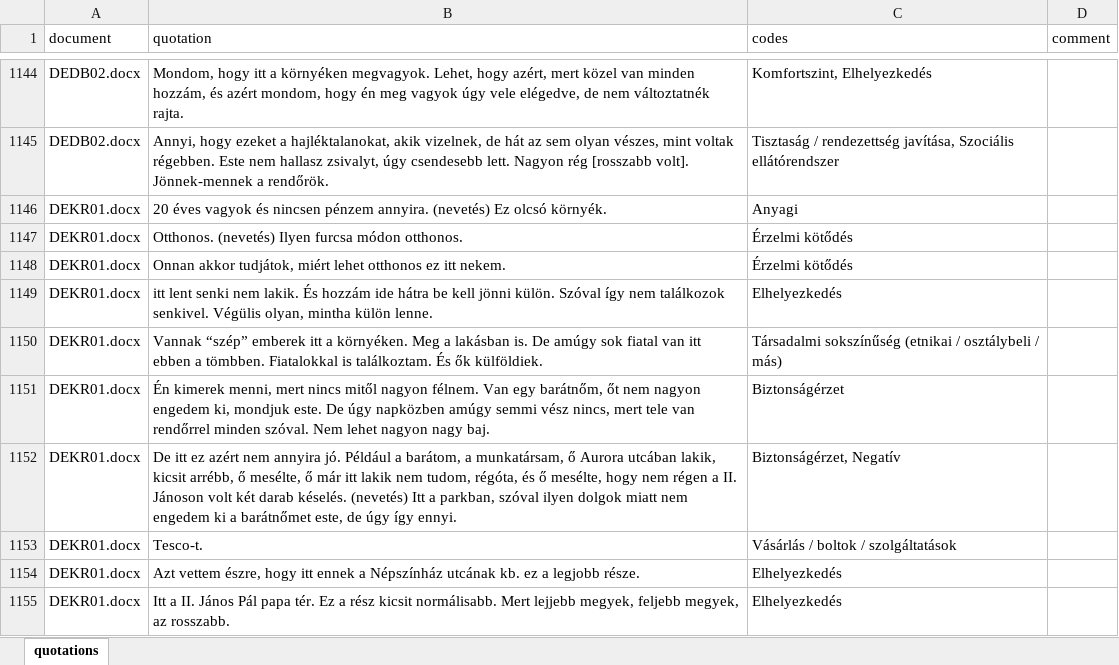
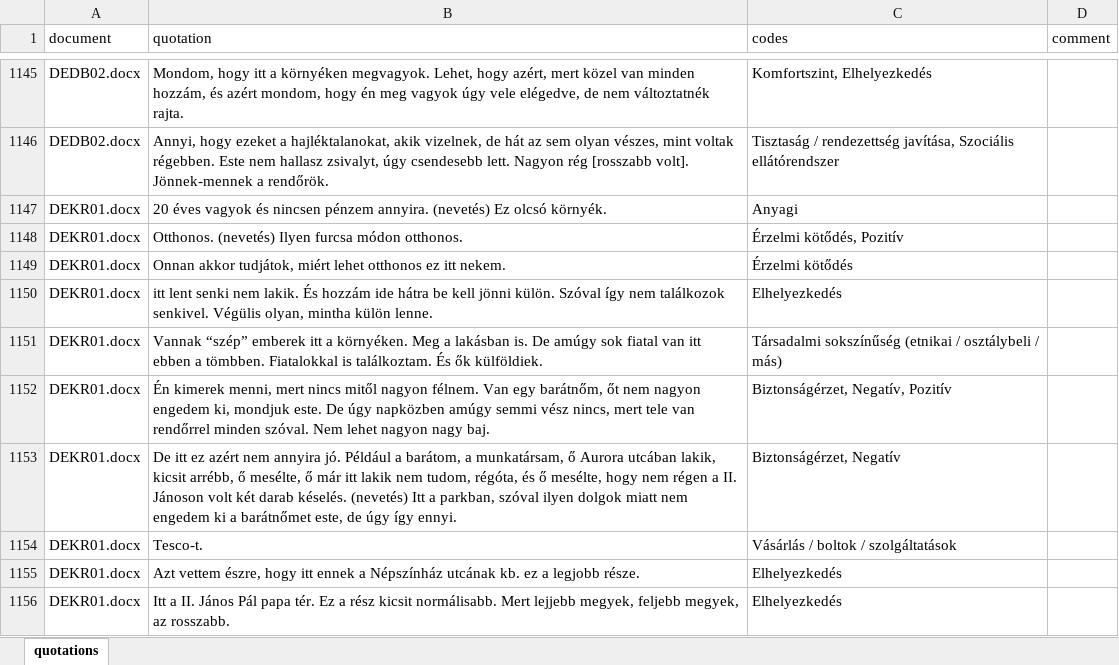
Before and after one commit to simiboy/pk_nepszinhaz_elemzes, an Excel workbook: Rév8-quotations.xlsx, sheet quotations, drawn as a sheet; only a part is shown, gaps mark what is left out; values as stored, in another font and other column widths than the file's, no borders; addresses are those after the commit; the diff covers the shown part only; the diff names each change by its address in the sheet, - before the commit and + after, or states it on an @@ line.

```diff
--- a/Rév8-quotations.xlsx (sheet quotations)
+++ b/Rév8-quotations.xlsx (sheet quotations)
-C1148 (codes): Érzelmi kötődés
+C1148 (codes): Érzelmi kötődés, Pozitív
-C1152 (codes): Biztonságérzet
+C1152 (codes): Biztonságérzet, Negatív, Pozitív
```
Also changed, not shown: 1 added row and 100 edited cells elsewhere in this sheet, Rév8-codes.xlsx, 1 other file.
